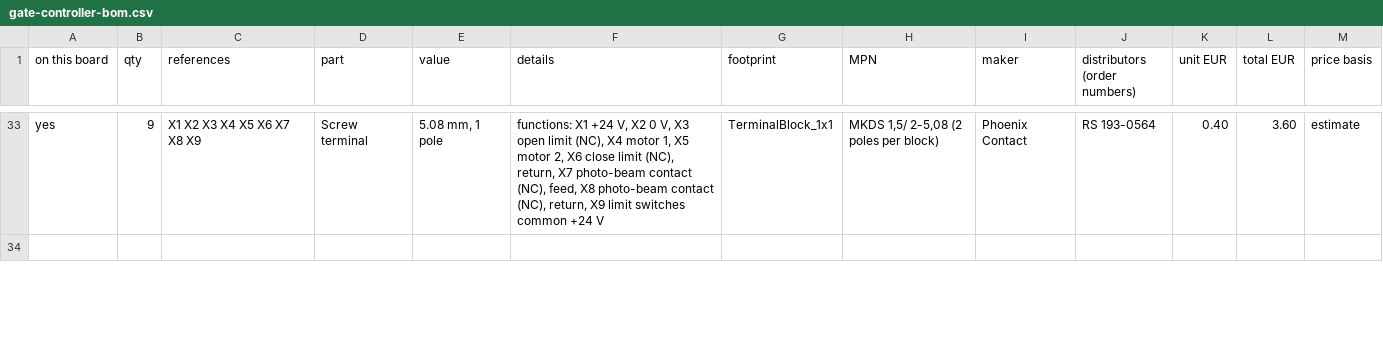
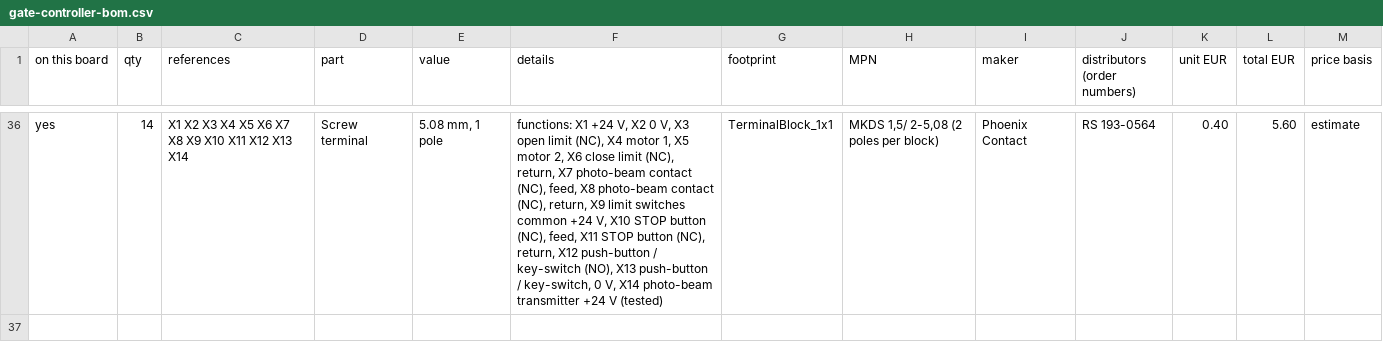
Before and after one commit to kjaf1978-cmr/EmbedForge, a CSV file: hardware/gate-controller/gate-controller-bom.csv, drawn as a sheet; only a part is shown, gaps mark what is left out; the diff covers the shown part only.

```diff
--- a/hardware/gate-controller/gate-controller-bom.csv
+++ b/hardware/gate-controller/gate-controller-bom.csv
@@ -33,2 +36,2 @@
-"yes","9","X1 X2 X3 X4 X5 X6 X7 X8 X9","Screw terminal","5.08 mm, 1 pole","functions: X1 +24 V, X2 0 V, X3 open limit (NC), X4 motor 1, X5 motor 2, X6 close limit (NC), return, X7 photo-beam contact (NC), feed, X8 photo-beam contact (NC), return, X9 limit switches common +24 V","TerminalBlock_1x1","MKDS 1,5/ 2-5,08 (2 poles per block)","Phoenix Contact","RS 193-0564","0.40","3.60","estimate"
+"yes","14","X1 X2 X3 X4 X5 X6 X7 X8 X9 X10 X11 X12 X13 X14","Screw terminal","5.08 mm, 1 pole","functions: X1 +24 V, X2 0 V, X3 open limit (NC), X4 motor 1, X5 motor 2, X6 close limit (NC), return, X7 photo-beam contact (NC), feed, X8 photo-beam contact (NC), return, X9 limit switches common +24 V, X10 STOP button (NC), feed, X11 STOP button (NC), return, X12 push-button / key-switch (NO), X13 push-button / key-switch, 0 V, X14 photo-beam transmitter +24 V (tested)","TerminalBlock_1x1","MKDS 1,5/ 2-5,08 (2 poles per block)","Phoenix Contact","RS 193-0564","0.40","5.60","estimate"
 
```
Also changed, not shown: 5 added rows, 2 removed rows and 57 edited cells elsewhere in this file, 9 other files.
